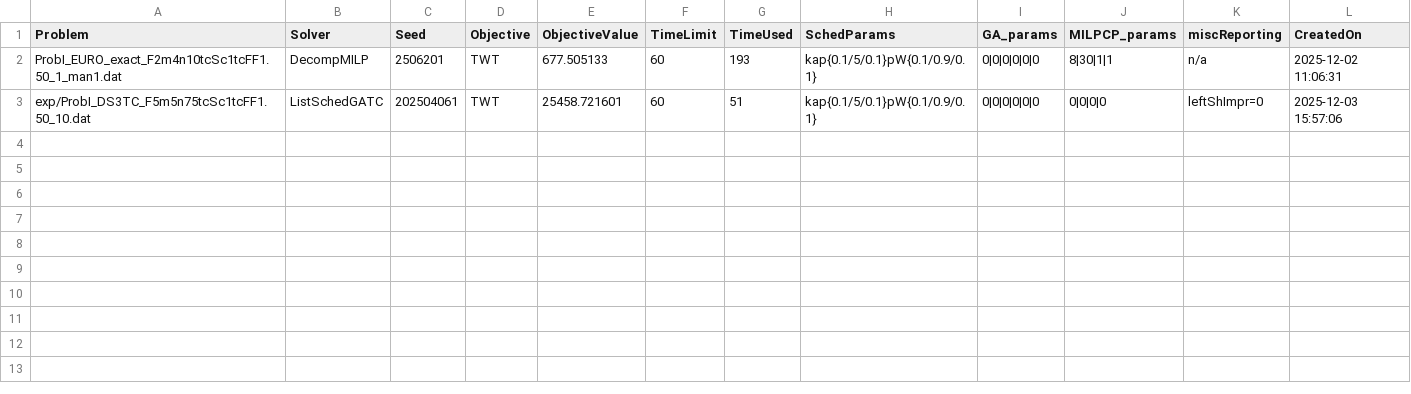
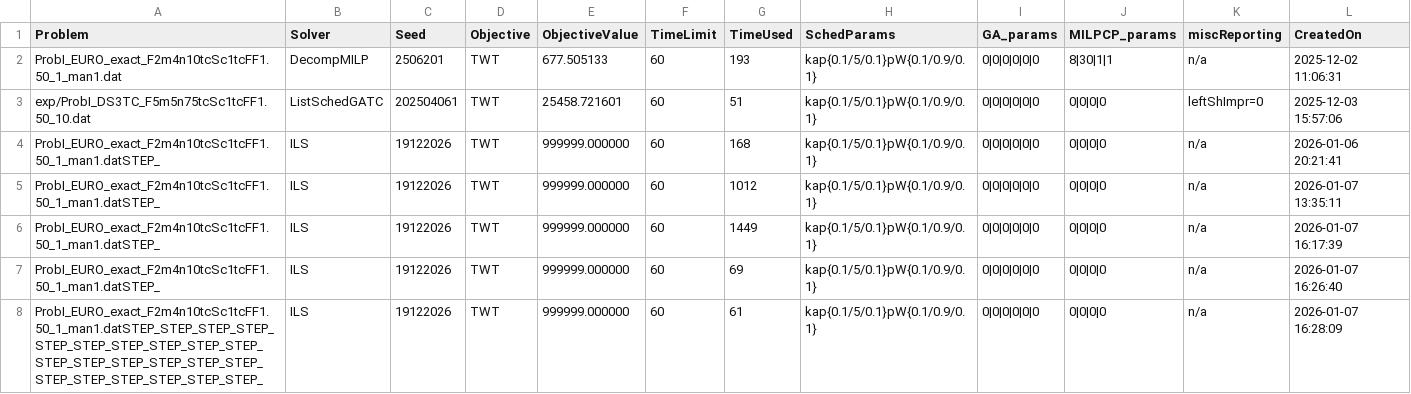
Before and after one commit to JR8ll/2025_TCB, a CSV file: 2025_TCB/results/TCB_results.csv, drawn as a sheet; the diff names each change by its address in the sheet, - before the commit and + after, or states it on an @@ line.

```diff
--- a/2025_TCB/results/TCB_results.csv
+++ b/2025_TCB/results/TCB_results.csv
+row 4: ProbI_EURO_exact_F2m4n10tcSc1tcFF1.50_1_man1.datSTEP_ | ILS | 19122026 | TWT | 999999.000000 | 60 | 168 | kap{0.1/5/0.1}pW{0.1/0.9/0.1} | 0|0|0|0|0|0 | 0|0|0|0 | n/a | 2026-01-06 20:21:41
+row 5: ProbI_EURO_exact_F2m4n10tcSc1tcFF1.50_1_man1.datSTEP_ | ILS | 19122026 | TWT | 999999.000000 | 60 | 1012 | kap{0.1/5/0.1}pW{0.1/0.9/0.1} | 0|0|0|0|0|0 | 0|0|0|0 | n/a | 2026-01-07 13:35:11
+row 6: ProbI_EURO_exact_F2m4n10tcSc1tcFF1.50_1_man1.datSTEP_ | ILS | 19122026 | TWT | 999999.000000 | 60 | 1449 | kap{0.1/5/0.1}pW{0.1/0.9/0.1} | 0|0|0|0|0|0 | 0|0|0|0 | n/a | 2026-01-07 16:17:39
+row 7: ProbI_EURO_exact_F2m4n10tcSc1tcFF1.50_1_man1.datSTEP_ | ILS | 19122026 | TWT | 999999.000000 | 60 | 69 | kap{0.1/5/0.1}pW{0.1/0.9/0.1} | 0|0|0|0|0|0 | 0|0|0|0 | n/a | 2026-01-07 16:26:40
+row 8: ProbI_EURO_exact_F2m4n10tcSc1tcFF1.50_1_man1.datSTEP_STEP_STEP_STEP_STEP_STEP_STEP_STEP_STEP_STEP_STEP_STEP_STEP_STEP_STEP_STEP_STEP_STEP_STEP_STEP_STEP_STEP_ | ILS | 19122026 | TWT | 999999.000000 | 60 | 61 | kap{0.1/5/0.1}pW{0.1/0.9/0.1} | 0|0|0|0|0|0 | 0|0|0|0 | n/a | 2026-01-07 16:28:09
```
Also changed, not shown: 13 other files.
